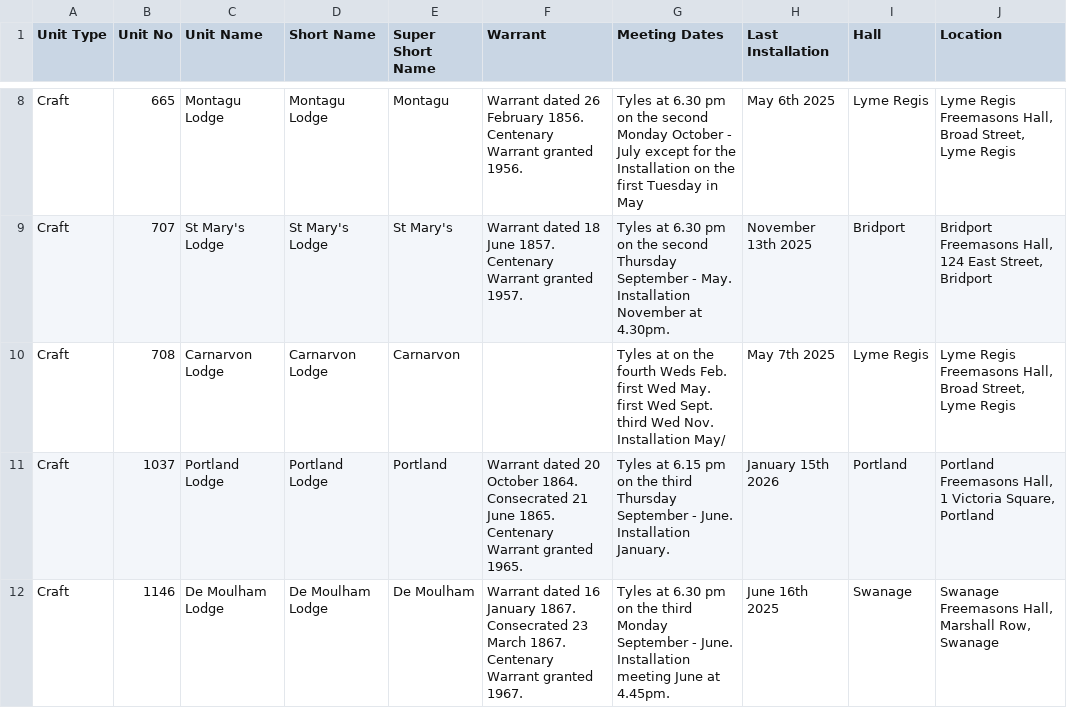
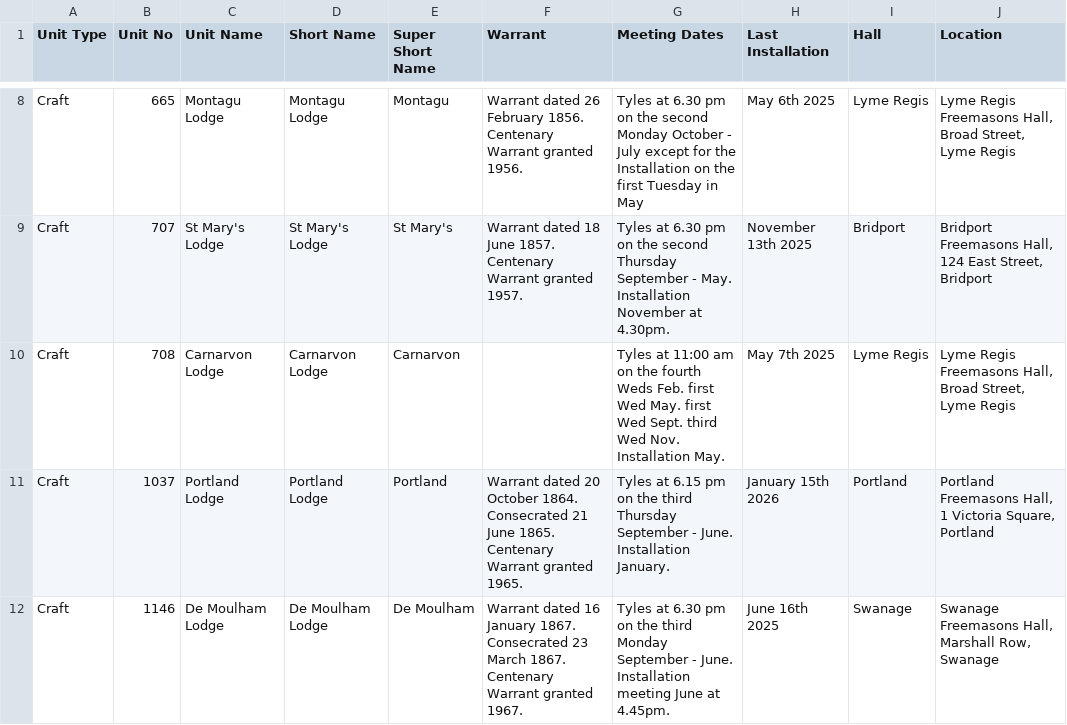
Before and after one commit to webpurity-dev/masonic-calendar, a CSV file: document/data/units_v1.3.csv, drawn as a sheet; only a part is shown, gaps mark what is left out; the diff names each change by its address in the sheet, - before the commit and + after, or states it on an @@ line.

```diff
--- a/document/data/units_v1.3.csv
+++ b/document/data/units_v1.3.csv
-G10 (Meeting Dates): Tyles at on the fourth Weds Feb. first Wed May. first Wed Sept. third Wed Nov. Installation May/
+G10 (Meeting Dates): Tyles at 11:00 am on the fourth Weds Feb. first Wed May. first Wed Sept. third Wed Nov. Installation May.
```
Also changed, not shown: 14 other files.
